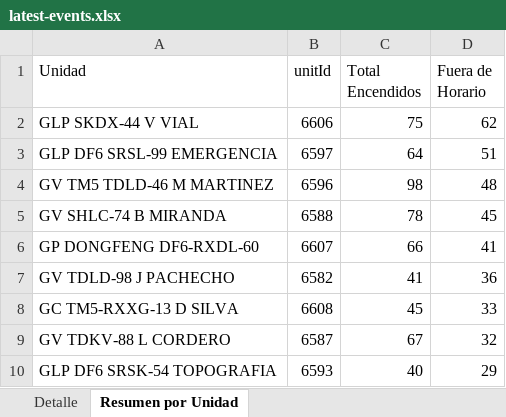
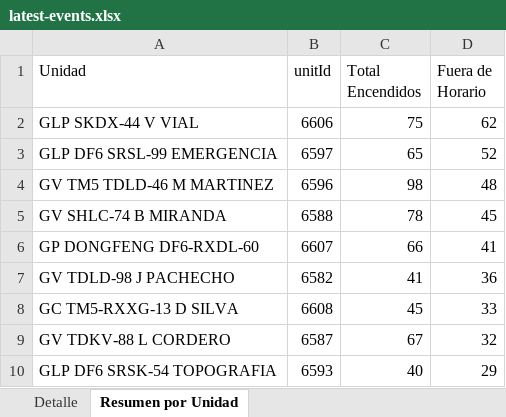
Before and after one commit to WurfelSPA/tracklink-kadel, an Excel workbook: latest-events.xlsx, sheet Resumen por Unidad, drawn as a sheet; only a part is shown; values as stored, in another font and other column widths than the file's, no borders; the diff names each change by its address in the sheet, - before the commit and + after, or states it on an @@ line.

```diff
--- a/latest-events.xlsx (sheet Resumen por Unidad)
+++ b/latest-events.xlsx (sheet Resumen por Unidad)
-C3 (Total Encendidos): 64
+C3 (Total Encendidos): 65
-D3 (Fuera de Horario): 51
+D3 (Fuera de Horario): 52
```
Also changed, not shown: sheet Detalle, 1 other file.
